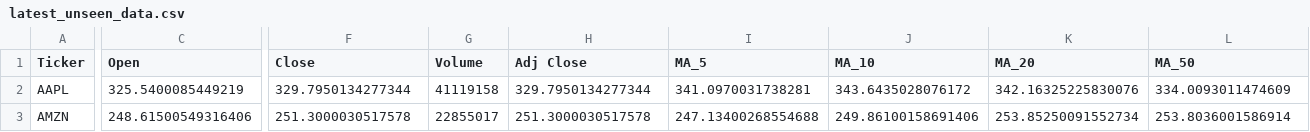
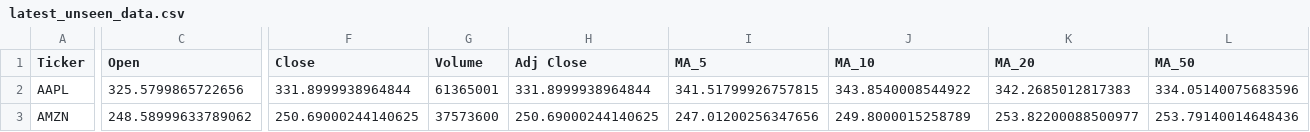
Before and after one commit to Shadow3456rh/Stonks-Predictor, a CSV file: data/latest_unseen_data.csv, drawn as a sheet; only a part is shown, gaps mark what is left out; the diff covers the shown part only; the diff names each change by its address in the sheet, - before the commit and + after, or states it on an @@ line.

```diff
--- a/data/latest_unseen_data.csv
+++ b/data/latest_unseen_data.csv
-C2 (Open): 325.5400085449219
+C2 (Open): 325.5799865722656
-F2 (Close): 329.7950134277344
+F2 (Close): 331.8999938964844
-G2 (Volume): 41119158
+G2 (Volume): 61365001
-H2 (Adj Close): 329.7950134277344
+H2 (Adj Close): 331.8999938964844
-I2 (MA_5): 341.0970031738281
+I2 (MA_5): 341.51799926757815
-J2 (MA_10): 343.6435028076172
+J2 (MA_10): 343.8540008544922
-K2 (MA_20): 342.16325225830076
+K2 (MA_20): 342.2685012817383
-L2 (MA_50): 334.0093011474609
+L2 (MA_50): 334.05140075683596
-C3 (Open): 248.61500549316406
+C3 (Open): 248.58999633789062
-F3 (Close): 251.3000030517578
+F3 (Close): 250.69000244140625
-G3 (Volume): 22855017
+G3 (Volume): 37573600
-H3 (Adj Close): 251.3000030517578
+H3 (Adj Close): 250.69000244140625
-I3 (MA_5): 247.13400268554688
+I3 (MA_5): 247.01200256347656
-J3 (MA_10): 249.86100158691406
+J3 (MA_10): 249.8000015258789
-K3 (MA_20): 253.85250091552734
+K3 (MA_20): 253.82200088500977
-L3 (MA_50): 253.8036001586914
+L3 (MA_50): 253.79140014648436
```
Also changed, not shown: 47 edited cells elsewhere in this file, data/cleaned_data.csv, data/raw_data.csv, 10 other files.
